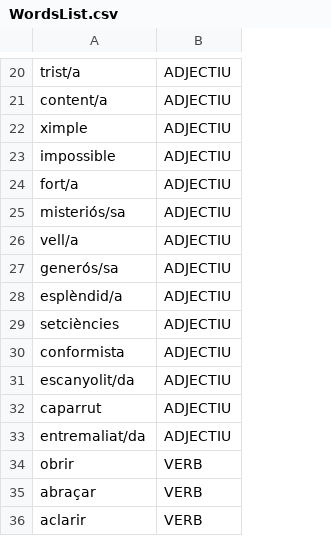
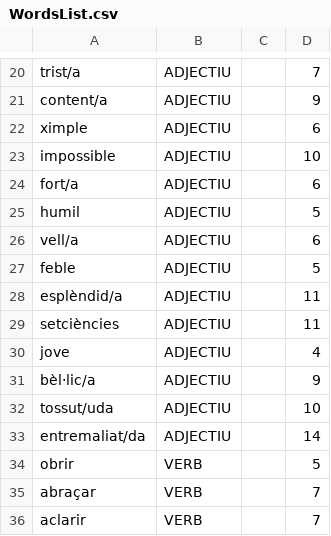
Before and after one commit to lSara-MM/TV3-Premis-Ludi-Poker, a CSV file: TV3-Premis-Ludi-Cartes/Assets/Resources/CSV/WordsList.csv, drawn as a sheet; only a part is shown, gaps mark what is left out; removed rows and columns are numbered as before the commit, all else as after; the diff covers the shown part only; the diff names each change by its address in the sheet, - before the commit and + after, or states it on an @@ line.

```diff
--- a/TV3-Premis-Ludi-Cartes/Assets/Resources/CSV/WordsList.csv
+++ b/TV3-Premis-Ludi-Cartes/Assets/Resources/CSV/WordsList.csv
+column C, empty
+column D, rows 20-29: 7 | 9 | 6 | 10 | 6 | 5 | 6 | 5 | 11 | 11; rows 31-36: 9 | 10 | 14 | 5 | 7 | 7
-A25: misteriós/sa
+A25: humil
-A27: generós/sa
+A27: feble
+row 30: jove | ADJECTIU |  | 4
-A31: conformista
+A31: bèl·lic/a
-A32: escanyolit/da
+A32: tossut/uda
-row 32: caparrut | ADJECTIU
```
Also changed, not shown: 3 added rows, 3 removed rows and 7 edited cells elsewhere in this file.
